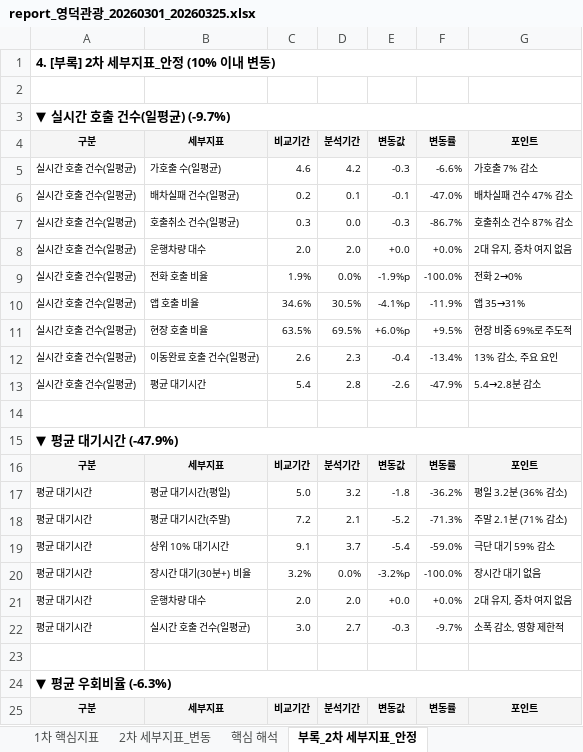
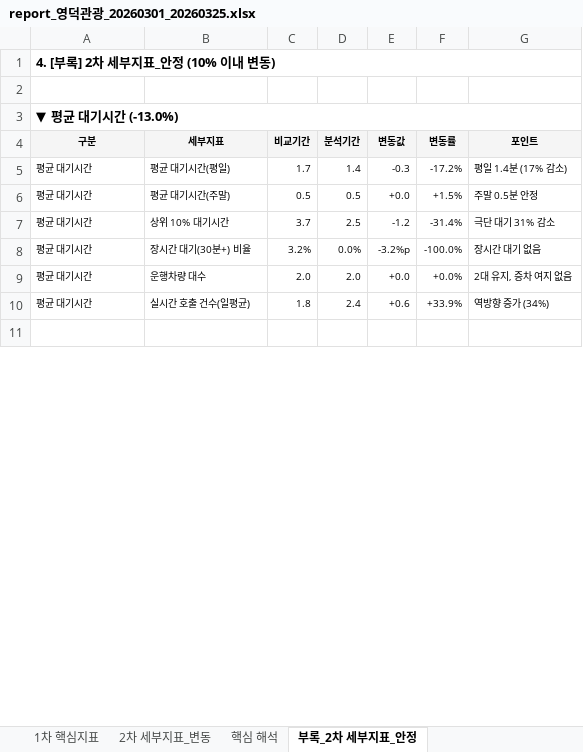
Before and after one commit to hangil-kim/shucle-monitor, an Excel workbook: shucle_report/영덕관광/20260301_20260325/report_영덕관광_20260301_20260325.xlsx, sheet 부록_2차 세부지표_안정, drawn as a sheet; only a part is shown; the shorter side is filled out with more unchanged rows; values as stored, in another font and other column widths than the file's, no borders; removed rows and columns are numbered as before the commit, all else as after; the diff covers the shown part only; the diff names each change by its address in the sheet, - before the commit and + after, or states it on an @@ line.

```diff
--- a/shucle_report/영덕관광/20260301_20260325/report_영덕관광_20260301_20260325.xlsx (sheet 부록_2차 세부지표_안정)
+++ b/shucle_report/영덕관광/20260301_20260325/report_영덕관광_20260301_20260325.xlsx (sheet 부록_2차 세부지표_안정)
-A3: ▼ 실시간 호출 건수(일평균) (-9.7%)
+A3: ▼ 평균 대기시간 (-13.0%)
-row 5: 실시간 호출 건수(일평균) | 가호출 수(일평균) | 4.6 | 4.2 | -0.3 | -6.6% | 가호출 7% 감소
-row 6: 실시간 호출 건수(일평균) | 배차실패 건수(일평균) | 0.2 | 0.1 | -0.1 | -47.0% | 배차실패 건수 47% 감소
-row 7: 실시간 호출 건수(일평균) | 호출취소 건수(일평균) | 0.3 | 0.0 | -0.3 | -86.7% | 호출취소 건수 87% 감소
-row 8: 실시간 호출 건수(일평균) | 운행차량 대수 | 2.0 | 2.0 | +0.0 | +0.0% | 2대 유지, 증차 여지 없음
-row 9: 실시간 호출 건수(일평균) | 전화 호출 비율 | 1.9% | 0.0% | -1.9%p | -100.0% | 전화 2→0%
-row 10: 실시간 호출 건수(일평균) | 앱 호출 비율 | 34.6% | 30.5% | -4.1%p | -11.9% | 앱 35→31%
-row 11: 실시간 호출 건수(일평균) | 현장 호출 비율 | 63.5% | 69.5% | +6.0%p | +9.5% | 현장 비중 69%로 주도적
-row 12: 실시간 호출 건수(일평균) | 이동완료 호출 건수(일평균) | 2.6 | 2.3 | -0.4 | -13.4% | 13% 감소, 주요 요인
-row 13: 실시간 호출 건수(일평균) | 평균 대기시간 | 5.4 | 2.8 | -2.6 | -47.9% | 5.4→2.8분 감소
-row 14: (empty)
-row 15: ▼ 평균 대기시간 (-47.9%)
@@ row 16 moved to row 25: 구분 @@
-C5: 5.0
+C5: 1.7
-D5: 3.2
+D5: 1.4
-E5: -1.8
+E5: -0.3
-F5: -36.2%
+F5: -17.2%
-G5: 평일 3.2분 (36% 감소)
+G5: 평일 1.4분 (17% 감소)
-C6: 7.2
+C6: 0.5
-D6: 2.1
+D6: 0.5
-E6: -5.2
+E6: +0.0
-F6: -71.3%
+F6: +1.5%
-G6: 주말 2.1분 (71% 감소)
+G6: 주말 0.5분 안정
-C7: 9.1
+C7: 3.7
-D7: 3.7
+D7: 2.5
-E7: -5.4
+E7: -1.2
-F7: -59.0%
+F7: -31.4%
-G7: 극단 대기 59% 감소
+G7: 극단 대기 31% 감소
-row 22: 평균 대기시간 | 실시간 호출 건수(일평균) | 3.0 | 2.7 | -0.3 | -9.7% | 소폭 감소, 영향 제한적
-row 10: (empty)
+row 10: 평균 대기시간 | 실시간 호출 건수(일평균) | 1.8 | 2.4 | +0.6 | +33.9% | 역방향 증가 (34%)
-row 24: ▼ 평균 우회비율 (-6.3%)
@@ row 25 moved to row 45: 구분 @@
```
Also changed, not shown: 16 added rows, 4 removed rows and 16 edited cells elsewhere in this sheet, sheet 2차 세부지표_변동, sheet 1차 핵심지표, sheet 핵심 해석, shucle_report/검단신도시/20260101_20260325/report_검단신도시_20260101_20260325.xlsx, shucle_report/백운면/20260101_20260325/report_백운면_20260101_20260325.xlsx, 22 other files.
